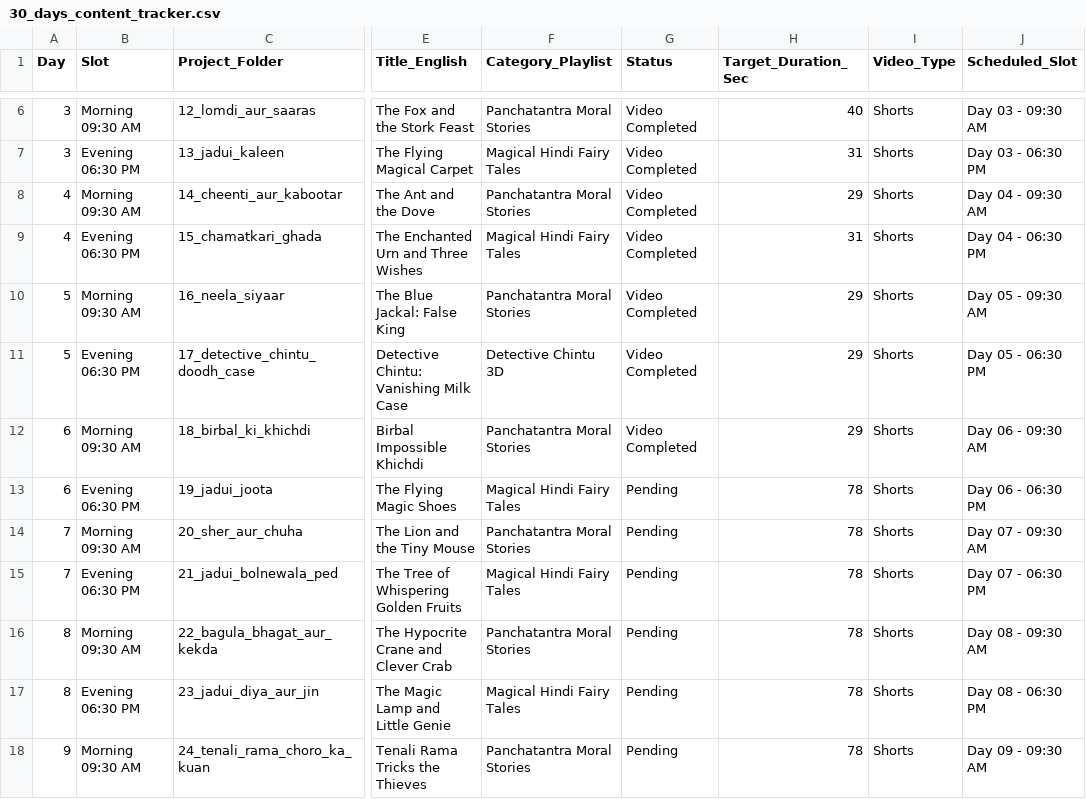
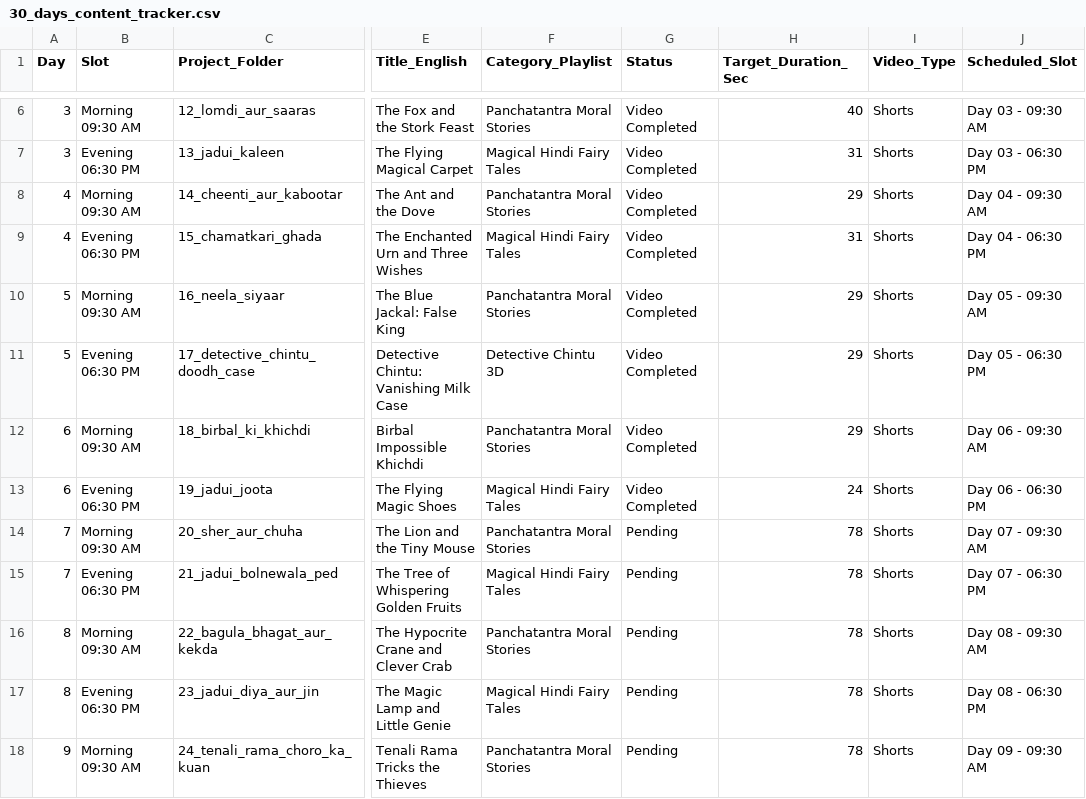
Before and after one commit to vishwaaniruddh/youtube_video_maker, a CSV file: content_planner/30_days_content_tracker.csv, drawn as a sheet; only a part is shown, gaps mark what is left out; the diff names each change by its address in the sheet, - before the commit and + after, or states it on an @@ line.

Commit message:
Complete Project 19: assembly, youtube kit, thumbnails, tracker update

```diff
--- a/content_planner/30_days_content_tracker.csv
+++ b/content_planner/30_days_content_tracker.csv
-G13 (Status): Pending
+G13 (Status): Video Completed
-H13 (Target_Duration_Sec): 78
+H13 (Target_Duration_Sec): 24
```
Also changed, not shown: 11 other files.
